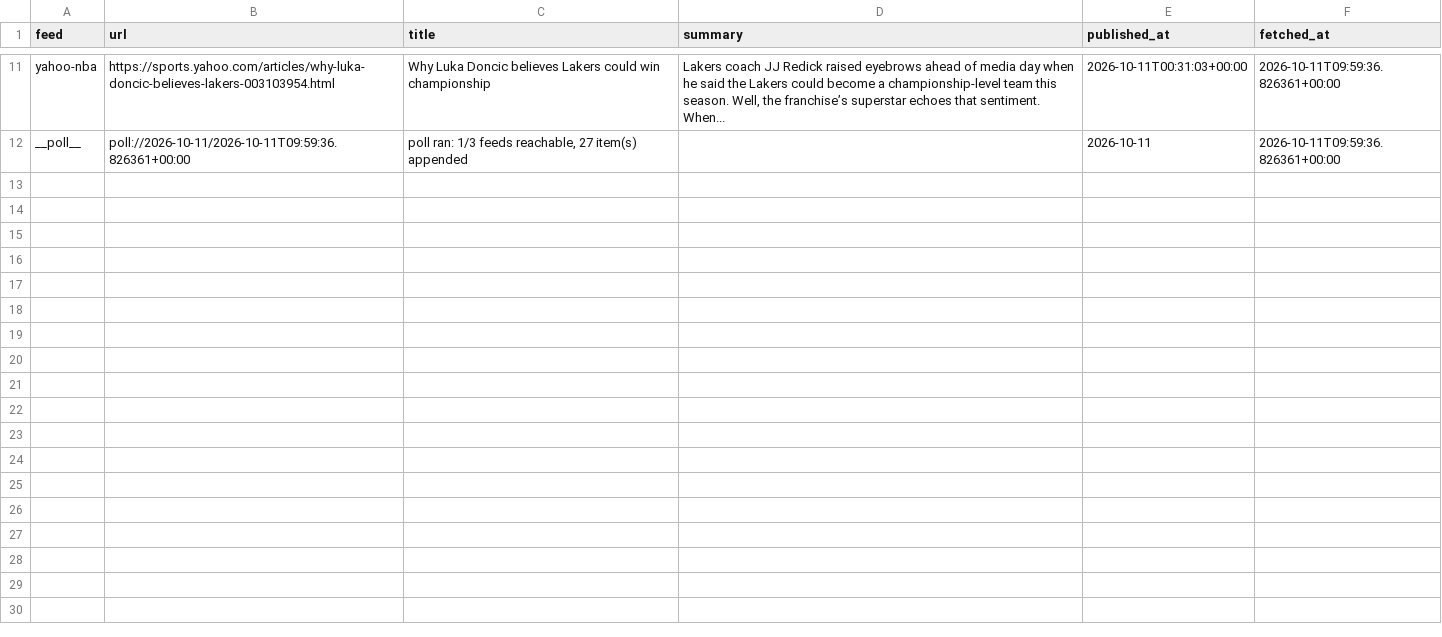
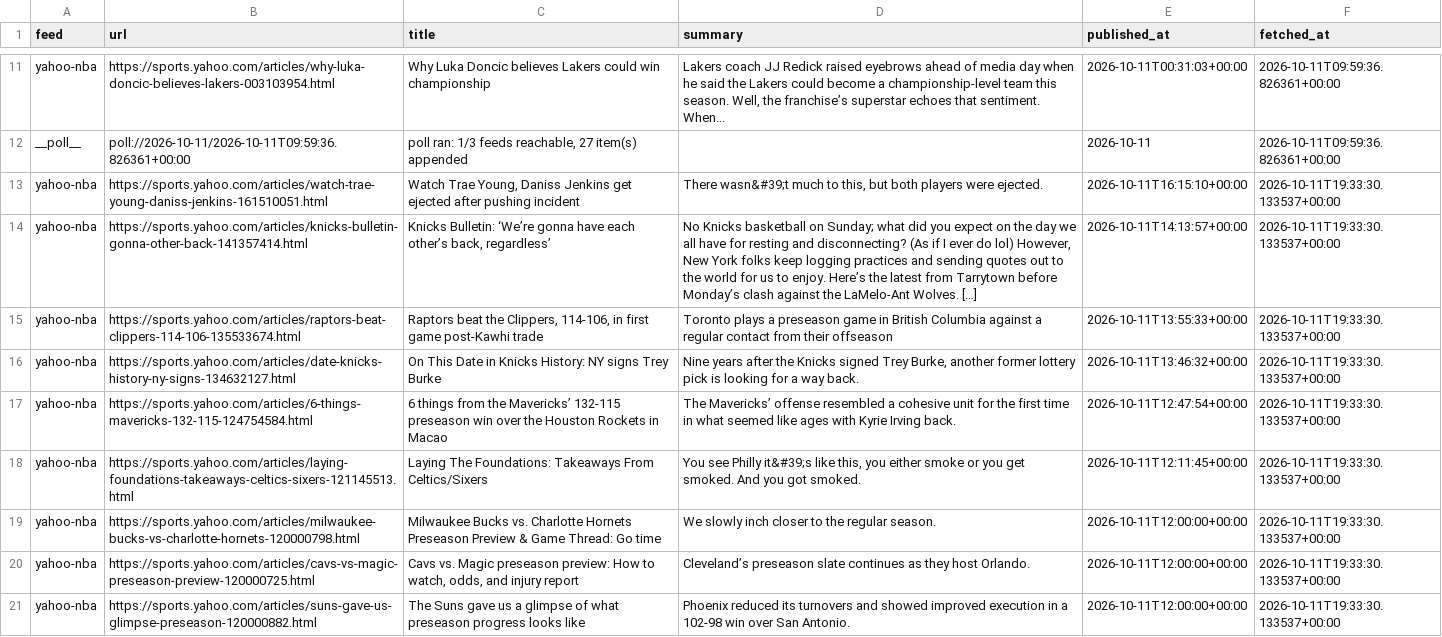
Before and after one commit to calvingtf/Mico-NBA, a CSV file: archive/rss/2026-10-11.csv, drawn as a sheet; only a part is shown, gaps mark what is left out; the diff covers the shown part only.

```diff
--- a/archive/rss/2026-10-11.csv
+++ b/archive/rss/2026-10-11.csv
@@ -12 +12,10 @@ yahoo-nba,https://sports.yahoo.com/articles/why-luka-doncic-believes-lakers-0031
 __poll__,poll://2026-10-11/2026-10-11T09:59:36.826361+00:00,"poll ran: 1/3 feeds reachable, 27 item(s) appended",,2026-10-11,2026-10-11T09:59:36.826361+00:00
+yahoo-nba,https://sports.yahoo.com/articles/watch-trae-young-daniss-jenkins-161510051.html,"Watch Trae Young, Daniss Jenkins get ejected after pushing incident","There wasn&#39;t much to this, but both players were ejected.",2026-10-11T16:15:10+00:00,2026-10-11T19:33:30.133537+00:00
+yahoo-nba,https://sports.yahoo.com/articles/knicks-bulletin-gonna-other-back-141357414.html,"Knicks Bulletin: ‘We’re gonna have each other’s back, regardless’","No Knicks basketball on Sunday; what did you expect on the day we all have for resting and disconnecting? (As if I ever do lol) However, New York folks keep logging practices and sending quotes out to the world for us to enjoy. Here’s the latest from Tarrytown before Monday’s clash against the LaMelo-Ant Wolves. […]",2026-10-11T14:13:57+00:00,2026-10-11T19:33:30.133537+00:00
+yahoo-nba,https://sports.yahoo.com/articles/raptors-beat-clippers-114-106-135533674.html,"Raptors beat the Clippers, 114-106, in first game post-Kawhi trade",Toronto plays a preseason game in British Columbia against a regular contact from their offseason,2026-10-11T13:55:33+00:00,2026-10-11T19:33:30.133537+00:00
+yahoo-nba,https://sports.yahoo.com/articles/date-knicks-history-ny-signs-134632127.html,On This Date in Knicks History: NY signs Trey Burke,"Nine years after the Knicks signed Trey Burke, another former lottery pick is looking for a way back.",2026-10-11T13:46:32+00:00,2026-10-11T19:33:30.133537+00:00
+yahoo-nba,https://sports.yahoo.com/articles/6-things-mavericks-132-115-124754584.html,6 things from the Mavericks’ 132-115 preseason win over the Houston Rockets in Macao,The Mavericks’ offense resembled a cohesive unit for the first time in what seemed like ages with Kyrie Irving back.,2026-10-11T12:47:54+00:00,2026-10-11T19:33:30.133537+00:00
+yahoo-nba,https://sports.yahoo.com/articles/laying-foundations-takeaways-celtics-sixers-121145513.html,Laying The Foundations: Takeaways From Celtics/Sixers,"You see Philly it&#39;s like this, you either smoke or you get smoked. And you got smoked.",2026-10-11T12:11:45+00:00,2026-10-11T19:33:30.133537+00:00
+yahoo-nba,https://sports.yahoo.com/articles/milwaukee-bucks-vs-charlotte-hornets-120000798.html,Milwaukee Bucks vs. Charlotte Hornets Preseason Preview & Game Thread: Go time,We slowly inch closer to the regular season.,2026-10-11T12:00:00+00:00,2026-10-11T19:33:30.133537+00:00
+yahoo-nba,https://sports.yahoo.com/articles/cavs-vs-magic-preseason-preview-120000725.html,"Cavs vs. Magic preseason preview: How to watch, odds, and injury report",Cleveland’s preseason slate continues as they host Orlando.,2026-10-11T12:00:00+00:00,2026-10-11T19:33:30.133537+00:00
+yahoo-nba,https://sports.yahoo.com/articles/suns-gave-us-glimpse-preseason-120000882.html,The Suns gave us a glimpse of what preseason progress looks like,Phoenix reduced its turnovers and showed improved execution in a 102-98 win over San Antonio.,2026-10-11T12:00:00+00:00,2026-10-11T19:33:30.133537+00:00
```
Also changed, not shown: 9 added rows elsewhere in this file.
